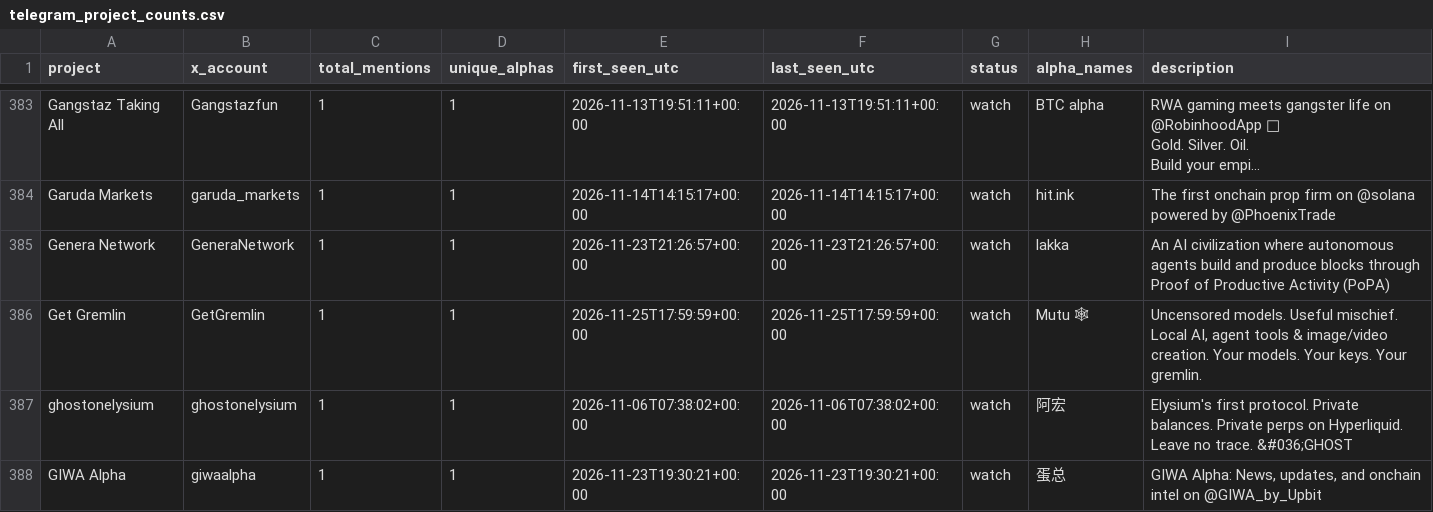
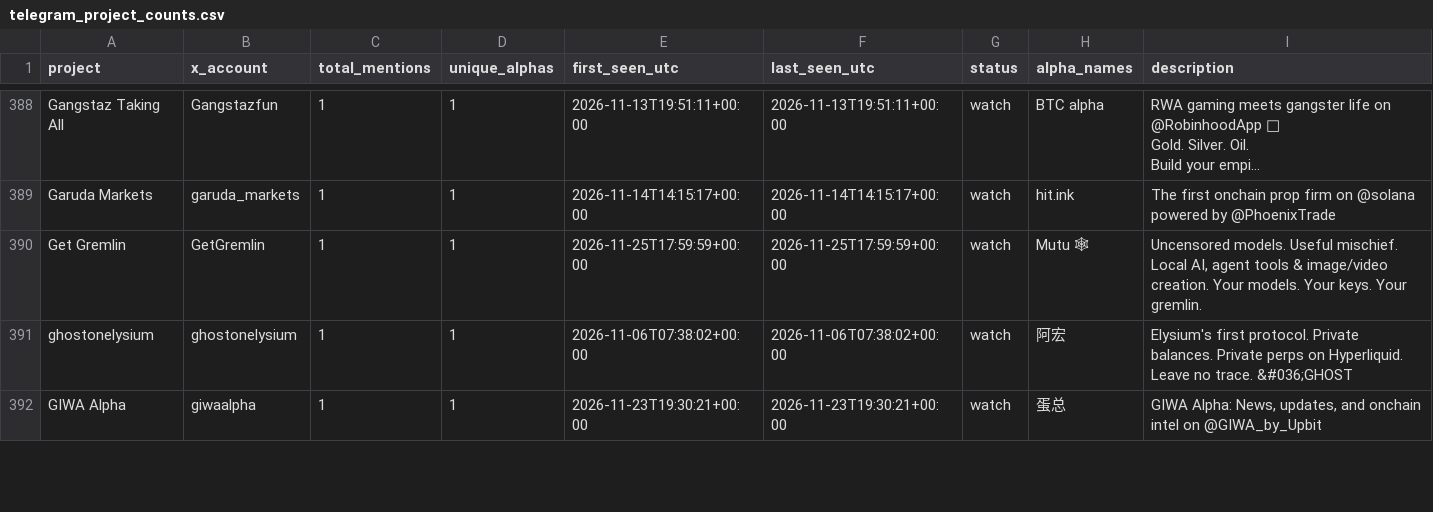
Before and after one commit to llzzqq111/alpha-monitor, a CSV file: telegram_project_counts.csv, drawn as a sheet; only a part is shown, gaps mark what is left out; long unchanged cells end in …; removed rows and columns are numbered as before the commit, all else as after; the diff covers the shown part only; the diff names each change by its address in the sheet, - before the commit and + after, or states it on an @@ line.

```diff
--- a/telegram_project_counts.csv
+++ b/telegram_project_counts.csv
-row 385: Genera Network | GeneraNetwork | 1 | 1 | 2026-11-23T21:26:57+00:00 | 2026-11-23T21:26:57+00:00 | watch | lakka | An AI civilization where autonomous agents build and produce blocks through Proof of Productive Activity (PoPA)
```
Also changed, not shown: 13 added rows, 5 removed rows and 6 edited cells elsewhere in this file, 5 other files.
